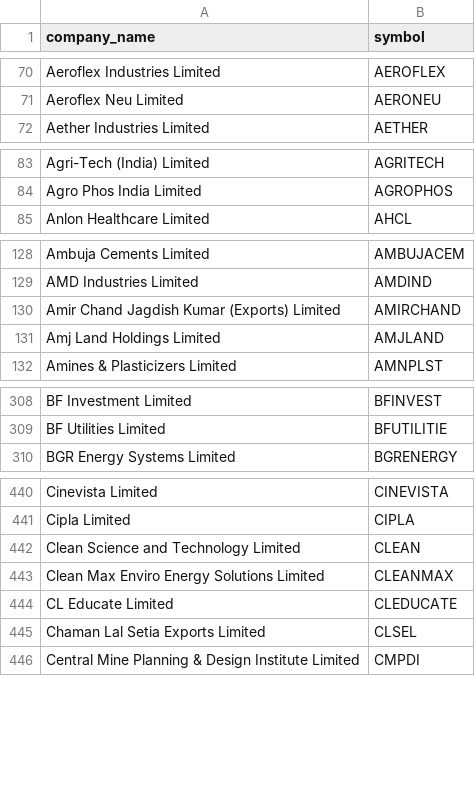
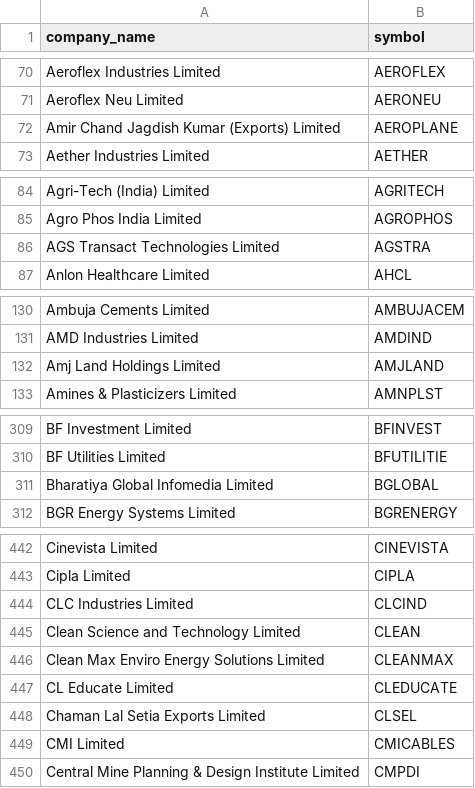
Before and after one commit to saswatapradhan/nse_agentic_alerts, a CSV file: data/nifty500_symbols.csv, drawn as a sheet; only a part is shown, gaps mark what is left out; the diff covers the shown part only.

```diff
--- a/data/nifty500_symbols.csv
+++ b/data/nifty500_symbols.csv
@@ -71,2 +71,3 @@ Aeroflex Industries Limited,AEROFLEX
 Aeroflex Neu Limited,AERONEU
+Amir Chand Jagdish Kumar (Exports) Limited,AEROPLANE
 Aether Industries Limited,AETHER
@@ -84,2 +85,3 @@ Agri-Tech (India) Limited,AGRITECH
 Agro Phos India Limited,AGROPHOS
+AGS Transact Technologies Limited,AGSTRA
 Anlon Healthcare Limited,AHCL
@@ -129,3 +131,2 @@ Ambuja Cements Limited,AMBUJACEM
 AMD Industries Limited,AMDIND
-Amir Chand Jagdish Kumar (Exports) Limited,AMIRCHAND
 Amj Land Holdings Limited,AMJLAND
@@ -309,2 +310,3 @@ BF Investment Limited,BFINVEST
 BF Utilities Limited,BFUTILITIE
+Bharatiya Global Infomedia Limited,BGLOBAL
 BGR Energy Systems Limited,BGRENERGY
@@ -441,2 +443,3 @@ Cinevista Limited,CINEVISTA
 Cipla Limited,CIPLA
+CLC Industries Limited,CLCIND
 Clean Science and Technology Limited,CLEAN
@@ -445,2 +448,3 @@ CL Educate Limited,CLEDUCATE
 Chaman Lal Setia Exports Limited,CLSEL
+CMI Limited,CMICABLES
 Central Mine Planning & Design Institute Limited,CMPDI
```
Also changed, not shown: 14 added rows elsewhere in this file, 44 other files.
